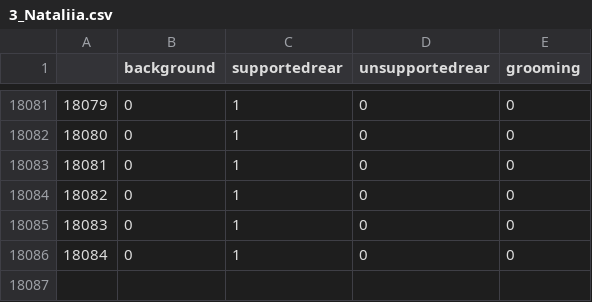
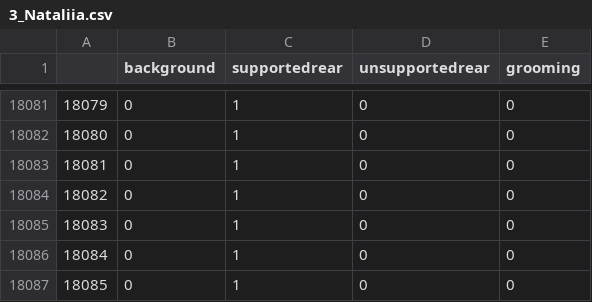
Before and after one commit to CodingDeni-boop/FOKUS-PROJEKT, a CSV file: Agreement_Comparison/data_final/3_Nataliia.csv, drawn as a sheet; only a part is shown, gaps mark what is left out.

```diff
--- a/Agreement_Comparison/data_final/3_Nataliia.csv
+++ b/Agreement_Comparison/data_final/3_Nataliia.csv
@@ -18086 +18086,2 @@
 18084,0,1,0,0
+18085,0,1,0,0
```
Also changed, not shown: Agreement_Comparison/data_final/14_Nataliia.csv, Agreement_Comparison/data_final/17_Nataliia.csv, 6 other files.
